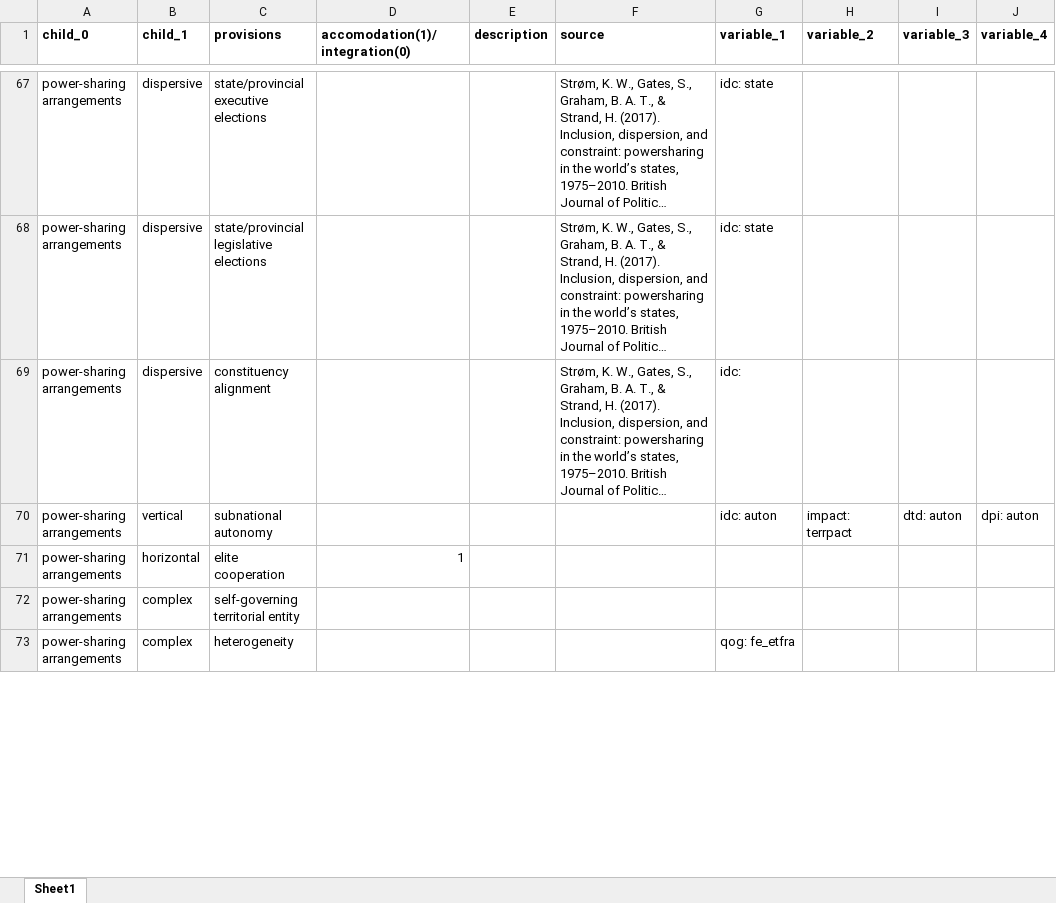
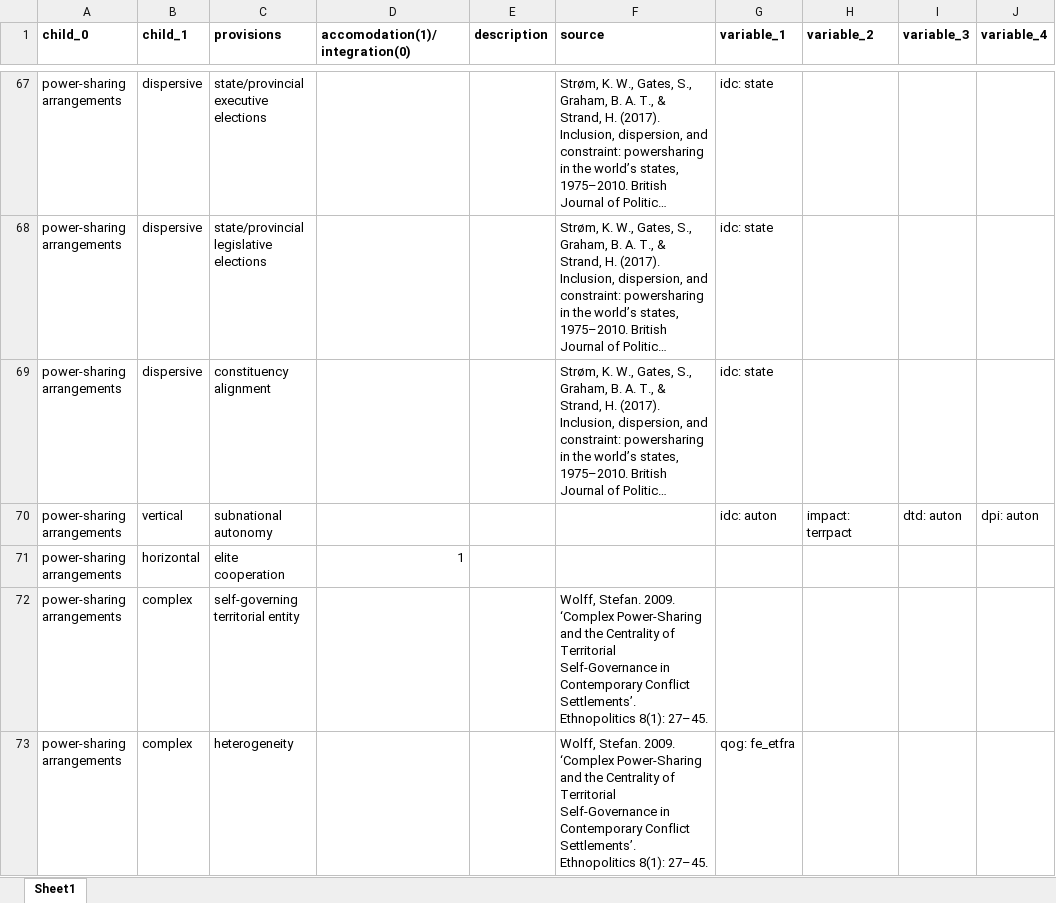
Before and after one commit to tjbrailey/SegmentalAutonomy, an Excel workbook: data/tjbrailey_psp_ontology.xlsx, sheet Sheet1, drawn as a sheet; only a part is shown, gaps mark what is left out; long unchanged cells end in …; values as stored, in another font and other column widths than the file's, no borders; the diff covers the shown part only; the diff names each change by its address in the sheet, - before the commit and + after, or states it on an @@ line.

Commit message:
update ontology dat

```diff
--- a/data/tjbrailey_psp_ontology.xlsx (sheet Sheet1)
+++ b/data/tjbrailey_psp_ontology.xlsx (sheet Sheet1)
-G69 (variable_1): idc:
+G69 (variable_1): idc: state
-F72:F73 (source): (empty)
+F72:F73 (source): Wolff, Stefan. 2009. ‘Complex Power-Sharing and the Centrality of Territorial Self-Governance in Contemporary Conflict Settlements’. Ethnopolitics 8(1): 27–45.
```
Also changed, not shown: 36 edited cells elsewhere in this sheet.
